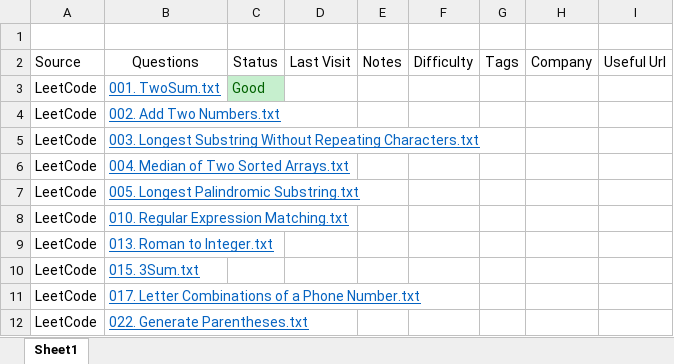
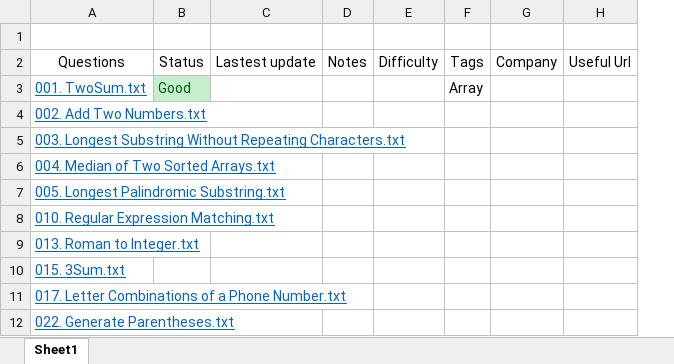
Before and after one commit to pxu/leetcode-pxu, an Excel workbook: LeetCode-LintCode-track.xlsx, sheet Sheet1, drawn as a sheet; only a part is shown; values as stored, in another font and other column widths than the file's, no borders; removed rows and columns are numbered as before the commit, all else as after; the diff names each change by its address in the sheet, - before the commit and + after, or states it on an @@ line.

Commit message:
Revert "reorganze the table"
This reverts commit d251b8a132e4223f477bd3178e65b887de9fbb50.

```diff
--- a/LeetCode-LintCode-track.xlsx (sheet Sheet1)
+++ b/LeetCode-LintCode-track.xlsx (sheet Sheet1)
-column A, rows 2-12: Source | LeetCode | LeetCode | LeetCode | LeetCode | LeetCode | LeetCode | LeetCode | LeetCode | LeetCode | LeetCode
-column D, row 2: Last Visit
+column C, row 2: Lastest update
-F3: (empty)
+F3: Array
```
Also changed, not shown: 1 other file.
